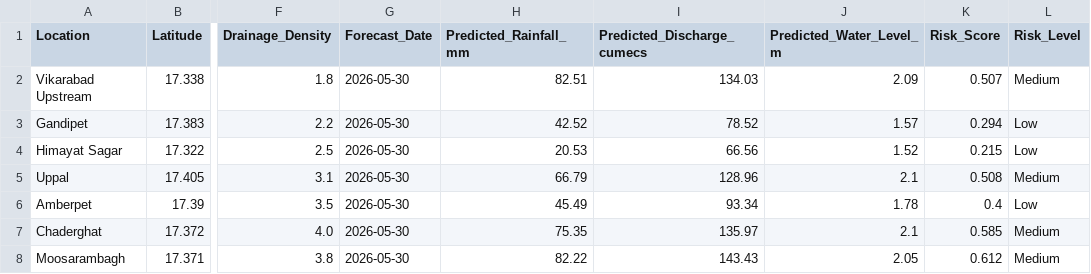
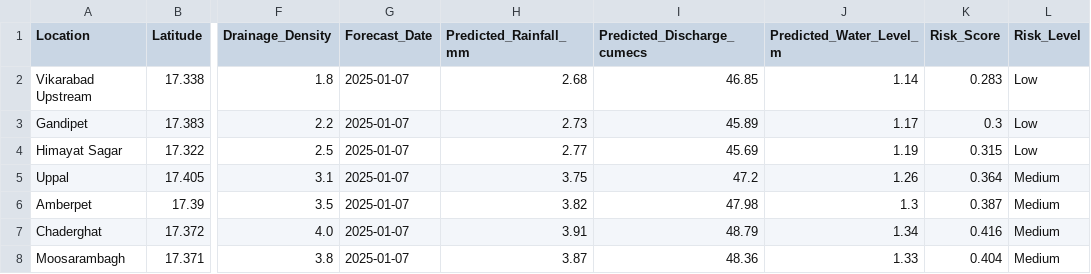
Before and after one commit to Abhiram20022003/Risk-Based-Forecasting-of-High-Impact-Weather-Events, a CSV file: Musi_Project/data/future_predicted_flood_risk.csv, drawn as a sheet; only a part is shown, gaps mark what is left out; the diff covers the shown part only; the diff names each change by its address in the sheet, - before the commit and + after, or states it on an @@ line.

```diff
--- a/Musi_Project/data/future_predicted_flood_risk.csv
+++ b/Musi_Project/data/future_predicted_flood_risk.csv
-G2:G8 (Forecast_Date): 2026-05-30
+G2:G8 (Forecast_Date): 2025-01-07
-H2 (Predicted_Rainfall_mm): 82.51
+H2 (Predicted_Rainfall_mm): 2.68
-I2 (Predicted_Discharge_cumecs): 134.03
+I2 (Predicted_Discharge_cumecs): 46.85
-J2 (Predicted_Water_Level_m): 2.09
+J2 (Predicted_Water_Level_m): 1.14
-K2 (Risk_Score): 0.507
+K2 (Risk_Score): 0.283
-L2 (Risk_Level): Medium
+L2 (Risk_Level): Low
-H3 (Predicted_Rainfall_mm): 42.52
+H3 (Predicted_Rainfall_mm): 2.73
-I3 (Predicted_Discharge_cumecs): 78.52
+I3 (Predicted_Discharge_cumecs): 45.89
-J3 (Predicted_Water_Level_m): 1.57
+J3 (Predicted_Water_Level_m): 1.17
-K3 (Risk_Score): 0.294
+K3 (Risk_Score): 0.3
-H4 (Predicted_Rainfall_mm): 20.53
+H4 (Predicted_Rainfall_mm): 2.77
-I4 (Predicted_Discharge_cumecs): 66.56
+I4 (Predicted_Discharge_cumecs): 45.69
-J4 (Predicted_Water_Level_m): 1.52
+J4 (Predicted_Water_Level_m): 1.19
-K4 (Risk_Score): 0.215
+K4 (Risk_Score): 0.315
-H5 (Predicted_Rainfall_mm): 66.79
+H5 (Predicted_Rainfall_mm): 3.75
-I5 (Predicted_Discharge_cumecs): 128.96
+I5 (Predicted_Discharge_cumecs): 47.2
-J5 (Predicted_Water_Level_m): 2.1
+J5 (Predicted_Water_Level_m): 1.26
-K5 (Risk_Score): 0.508
+K5 (Risk_Score): 0.364
-H6 (Predicted_Rainfall_mm): 45.49
+H6 (Predicted_Rainfall_mm): 3.82
-I6 (Predicted_Discharge_cumecs): 93.34
+I6 (Predicted_Discharge_cumecs): 47.98
-J6 (Predicted_Water_Level_m): 1.78
+J6 (Predicted_Water_Level_m): 1.3
-K6 (Risk_Score): 0.4
+K6 (Risk_Score): 0.387
-L6 (Risk_Level): Low
+L6 (Risk_Level): Medium
-H7 (Predicted_Rainfall_mm): 75.35
+H7 (Predicted_Rainfall_mm): 3.91
-I7 (Predicted_Discharge_cumecs): 135.97
+I7 (Predicted_Discharge_cumecs): 48.79
-J7 (Predicted_Water_Level_m): 2.1
+J7 (Predicted_Water_Level_m): 1.34
-K7 (Risk_Score): 0.585
+K7 (Risk_Score): 0.416
-H8 (Predicted_Rainfall_mm): 82.22
+H8 (Predicted_Rainfall_mm): 3.87
-I8 (Predicted_Discharge_cumecs): 143.43
+I8 (Predicted_Discharge_cumecs): 48.36
-J8 (Predicted_Water_Level_m): 2.05
+J8 (Predicted_Water_Level_m): 1.33
-K8 (Risk_Score): 0.612
+K8 (Risk_Score): 0.404
```
Also changed, not shown: 17 edited cells elsewhere in this file, 56 other files.
